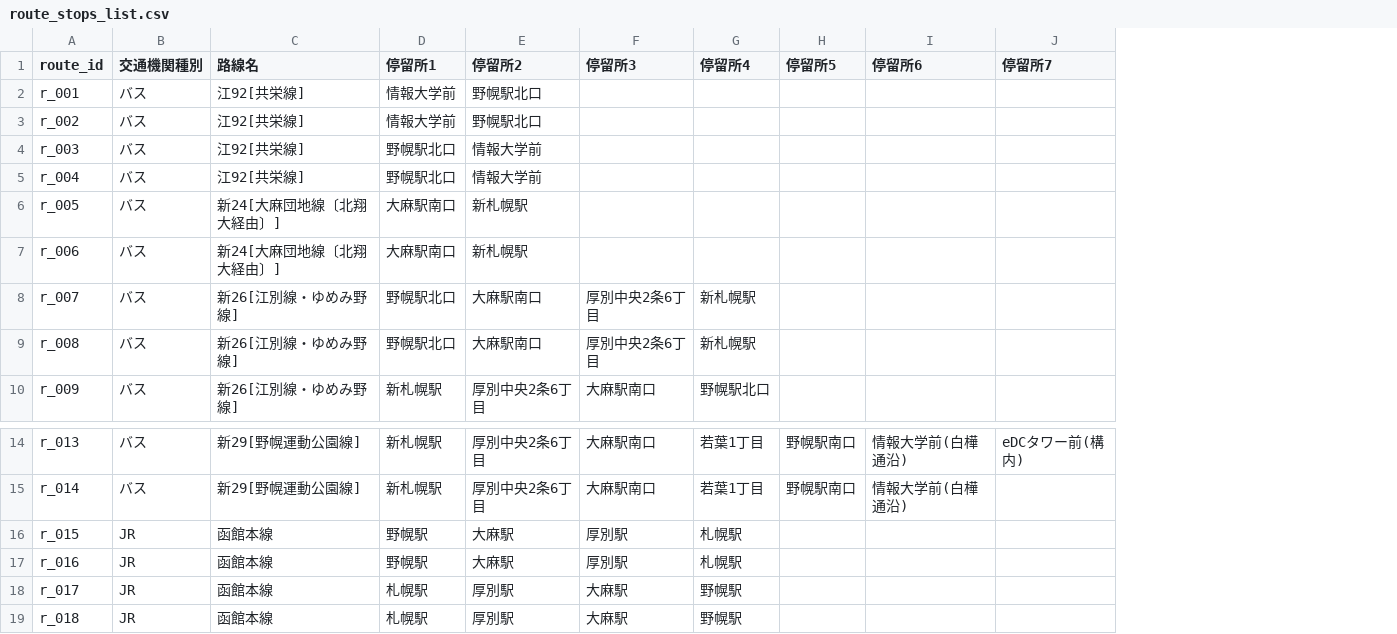
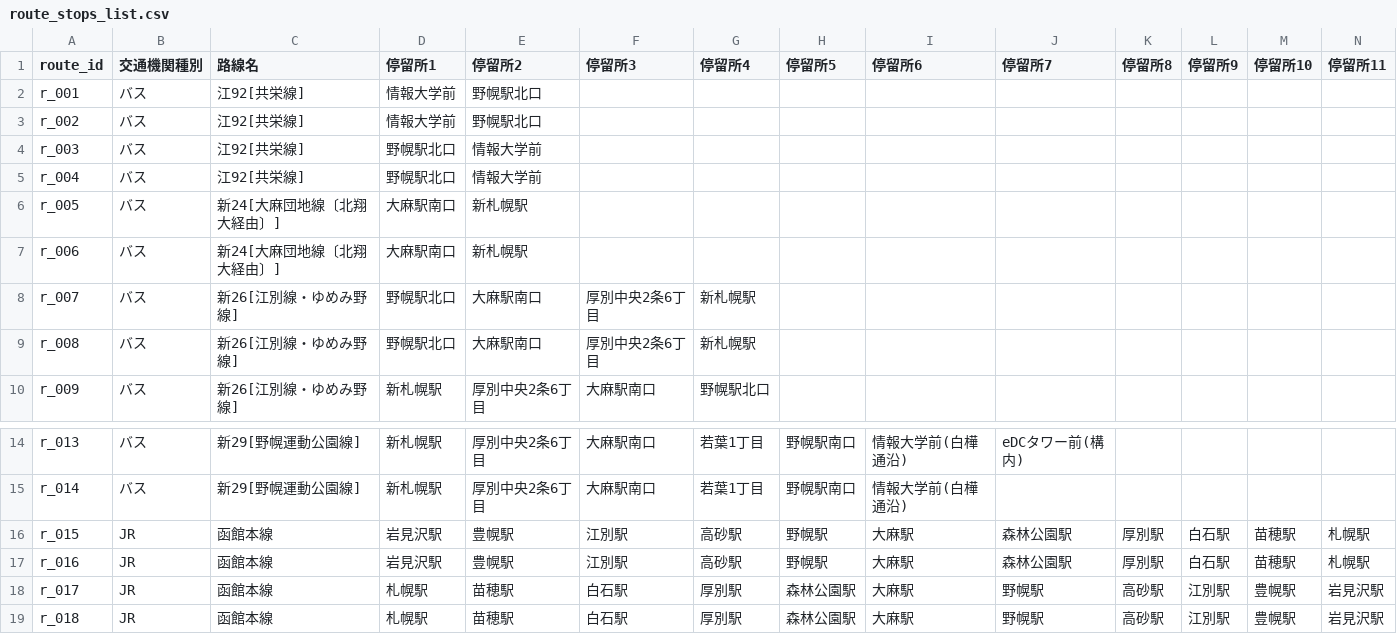
Before and after one commit to Seigo2058/AppDevProject, a CSV file: public/csv/route_stops_list.csv, drawn as a sheet; only a part is shown, gaps mark what is left out; the diff names each change by its address in the sheet, - before the commit and + after, or states it on an @@ line.

```diff
--- a/public/csv/route_stops_list.csv
+++ b/public/csv/route_stops_list.csv
+column K (停留所8), rows 16-19: 厚別駅 | 厚別駅 | 高砂駅 | 高砂駅
+column L (停留所9), rows 16-19: 白石駅 | 白石駅 | 江別駅 | 江別駅
+column M (停留所10), rows 16-19: 苗穂駅 | 苗穂駅 | 豊幌駅 | 豊幌駅
+column N (停留所11), rows 16-19: 札幌駅 | 札幌駅 | 岩見沢駅 | 岩見沢駅
-D16:D17 (停留所1): 野幌駅
+D16:D17 (停留所1): 岩見沢駅
-E16:E17 (停留所2): 大麻駅
+E16:E17 (停留所2): 豊幌駅
-F16:F17 (停留所3): 厚別駅
+F16:F17 (停留所3): 江別駅
-G16:G17 (停留所4): 札幌駅
+G16:G17 (停留所4): 高砂駅
-H16:H17 (停留所5): (empty)
+H16:H17 (停留所5): 野幌駅
-I16:I19 (停留所6): (empty)
+I16:I19 (停留所6): 大麻駅
-J16:J17 (停留所7): (empty)
+J16:J17 (停留所7): 森林公園駅
-E18:E19 (停留所2): 厚別駅
+E18:E19 (停留所2): 苗穂駅
-F18:F19 (停留所3): 大麻駅
+F18:F19 (停留所3): 白石駅
-G18:G19 (停留所4): 野幌駅
+G18:G19 (停留所4): 厚別駅
-H18:H19 (停留所5): (empty)
+H18:H19 (停留所5): 森林公園駅
-J18:J19 (停留所7): (empty)
+J18:J19 (停留所7): 野幌駅
```
Also changed, not shown: public/csv/timetable_jr_hakodatehonsen_NopporoToSapporo_weekend.csv, public/csv/timetable_jr_hakodatehonsen_SapporoToNopporo_weekend.csv, 11 other files.
